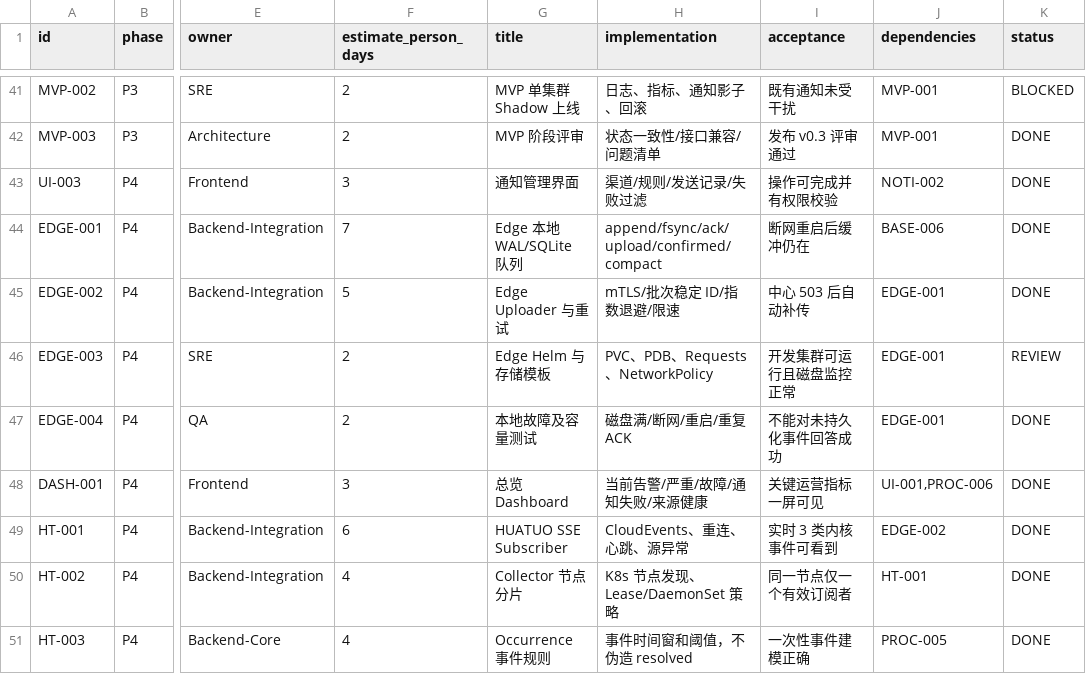
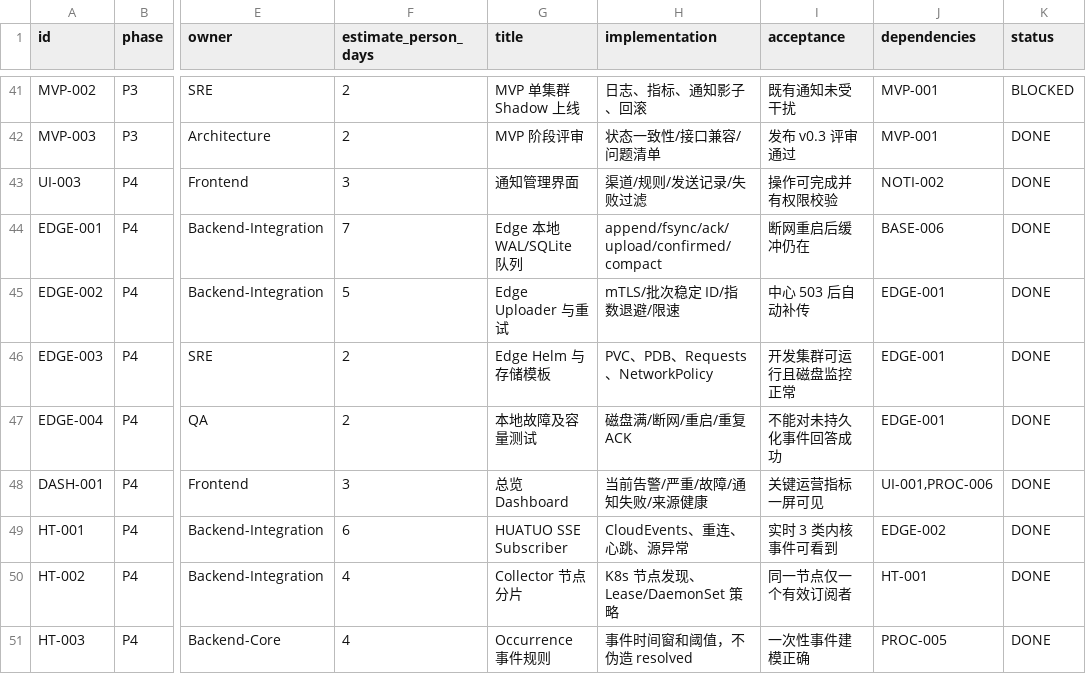
Before and after one commit to zy84338719/alert-platform, a CSV file: planning/backlog.csv, drawn as a sheet; only a part is shown, gaps mark what is left out; the diff names each change by its address in the sheet, - before the commit and + after, or states it on an @@ line.

```diff
--- a/planning/backlog.csv
+++ b/planning/backlog.csv
-K46 (status): REVIEW
+K46 (status): DONE
```
Also changed, not shown: 13 other files.
